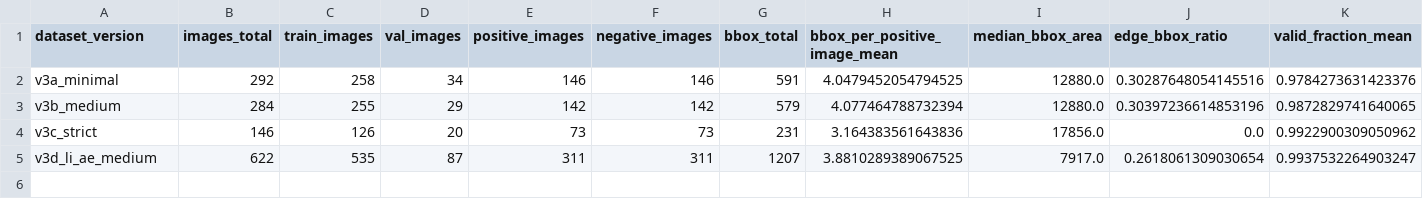
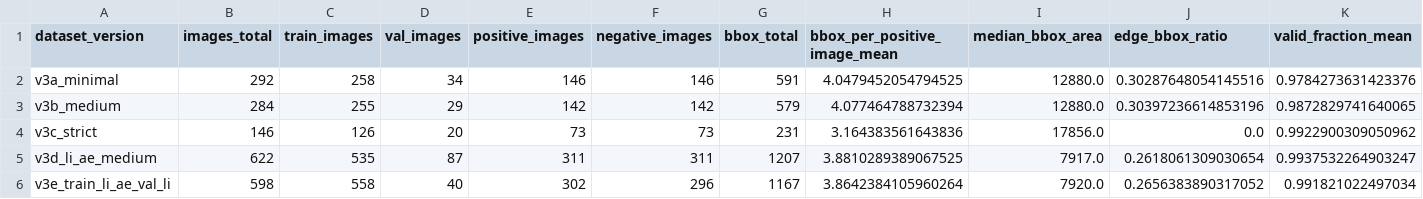
Before and after one commit to MataNerdy/Geodata_Archaeology_CV, a CSV file: 04_detection_yolo/reports/dataset_ablation/dataset_versions_comparison.csv, drawn as a sheet; only a part is shown; rows hold the shown columns only; the diff names each change by its address in the sheet, - before the commit and + after, or states it on an @@ line.

Commit message:
li+ae train, li val

```diff
--- a/04_detection_yolo/reports/dataset_ablation/dataset_versions_comparison.csv
+++ b/04_detection_yolo/reports/dataset_ablation/dataset_versions_comparison.csv
+row 6: v3e_train_li_ae_val_li | 598 | 558 | 40 | 302 | 296 | 1167 | 3.8642384105960264 | 7920.0 | 0.2656383890317052 | 0.991821022497034
```
Also changed, not shown: 22 other files.
